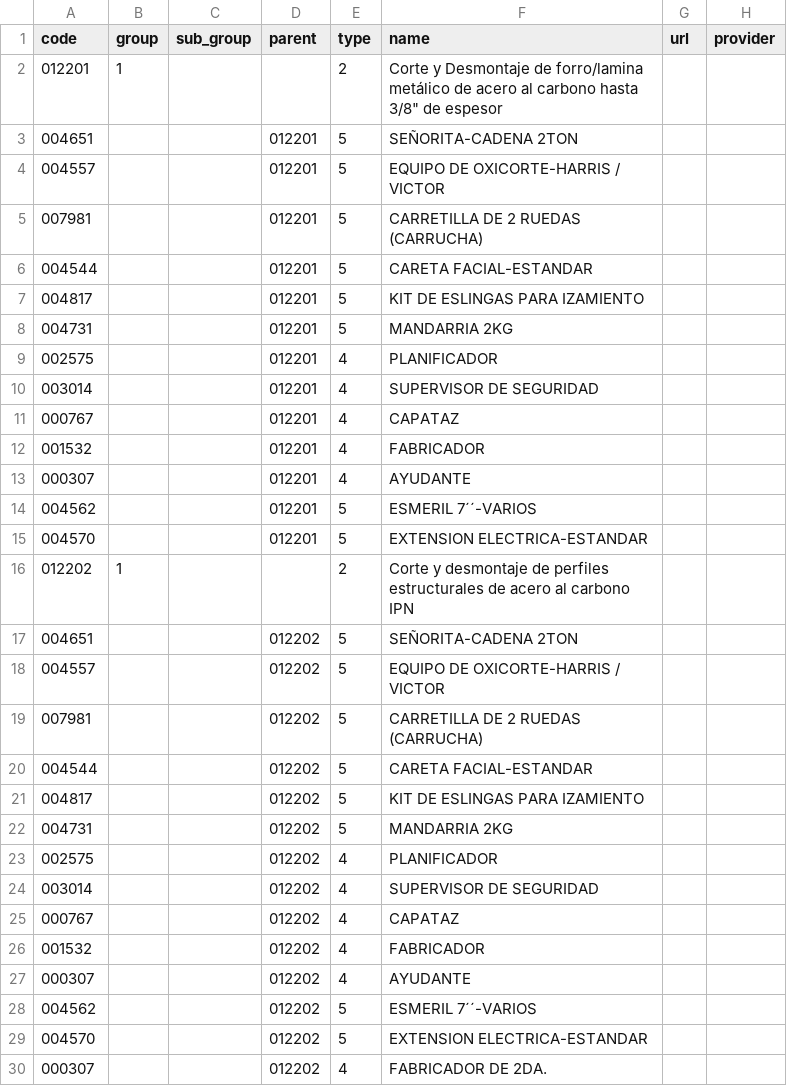
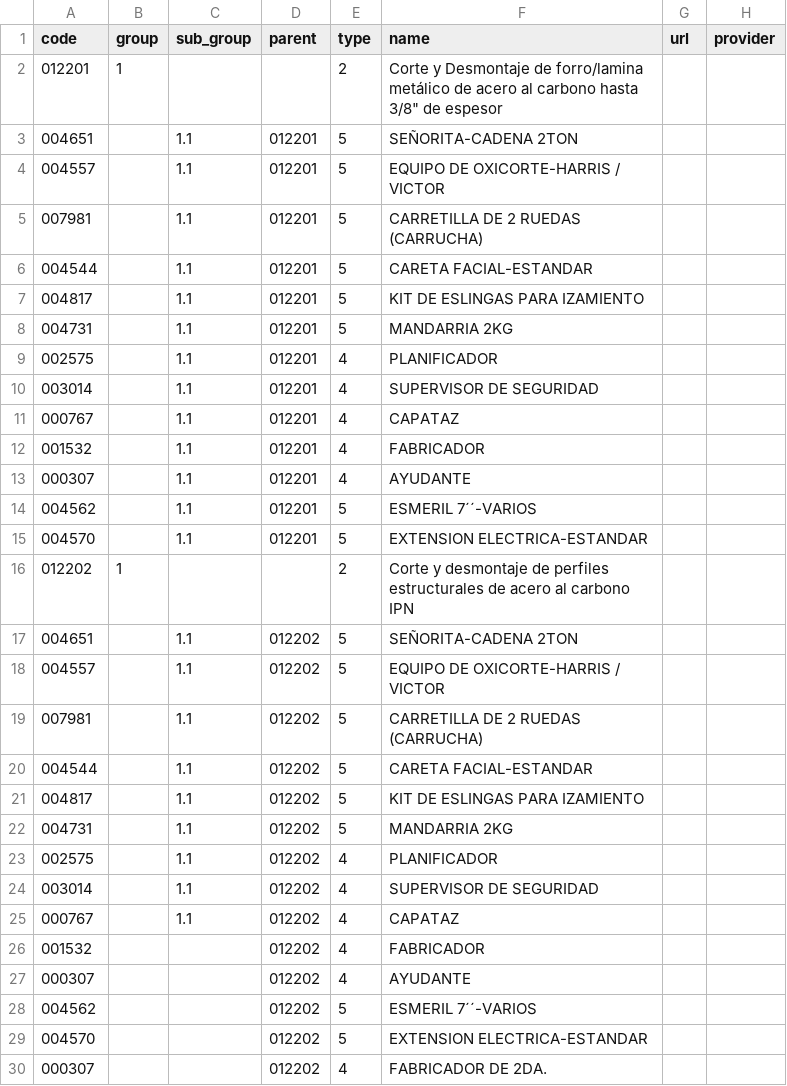
Before and after one commit to gabodorante/bim, a CSV file: 2PART.csv, drawn as a sheet; only a part is shown; the diff names each change by its address in the sheet, - before the commit and + after, or states it on an @@ line.

Commit message:
2PART.csv

```diff
--- a/2PART.csv
+++ b/2PART.csv
-C3:C15 (sub_group): (empty)
+C3:C15 (sub_group): 1.1
-C17:C25 (sub_group): (empty)
+C17:C25 (sub_group): 1.1
```
